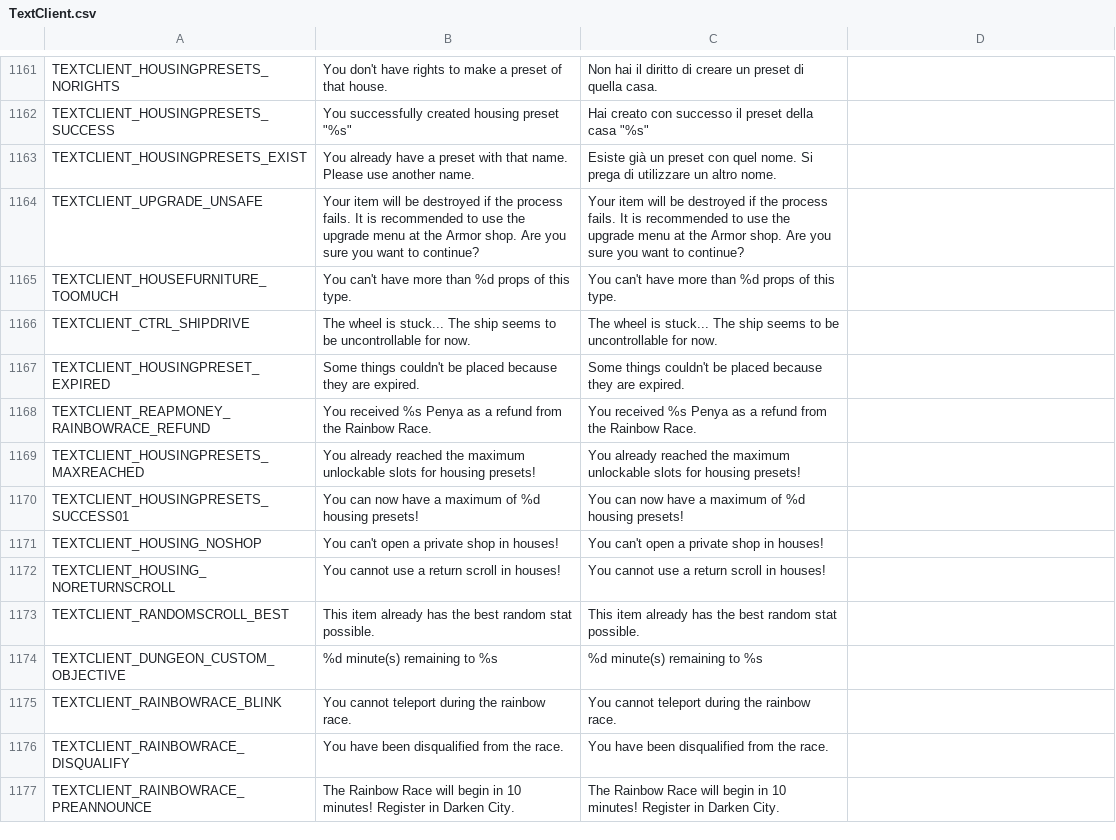
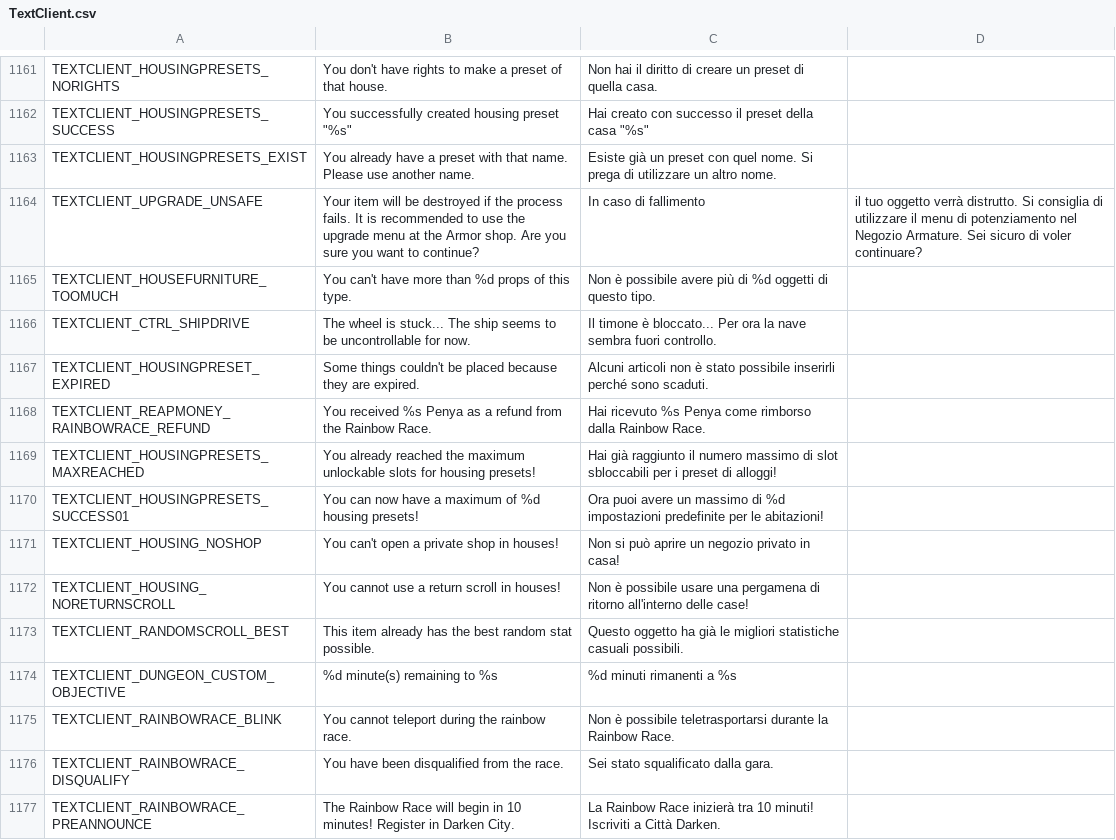
Before and after one commit to il-mattacchione/Flyff-Universe-Translations, a CSV file: Italian/TextClient.csv, drawn as a sheet; only a part is shown, gaps mark what is left out; the diff covers the shown part only.

Commit message:
Update TextClient.csv

```diff
--- a/Italian/TextClient.csv
+++ b/Italian/TextClient.csv
@@ -1163,15 +1163,15 @@ TEXTCLIENT_HOUSINGPRESETS_SUCCESS,"You successfully created housing preset ""%s"
 TEXTCLIENT_HOUSINGPRESETS_EXIST,You already have a preset with that name. Please use another name.,Esiste già un preset con quel nome. Si prega di utilizzare un altro nome.
-TEXTCLIENT_UPGRADE_UNSAFE,Your item will be destroyed if the process fails. It is recommended to use the upgrade menu at the Armor shop. Are you sure you want to continue?,Your item will be destroyed if the process fails. It is recommended to use the upgrade menu at the Armor shop. Are you sure you want to continue?
-TEXTCLIENT_HOUSEFURNITURE_TOOMUCH,You can't have more than %d props of this type.,You can't have more than %d props of this type.
-TEXTCLIENT_CTRL_SHIPDRIVE,The wheel is stuck... The ship seems to be uncontrollable for now.,The wheel is stuck... The ship seems to be uncontrollable for now.
-TEXTCLIENT_HOUSINGPRESET_EXPIRED,Some things couldn't be placed because they are expired.,Some things couldn't be placed because they are expired.
-TEXTCLIENT_REAPMONEY_RAINBOWRACE_REFUND,You received %s Penya as a refund from the Rainbow Race.,You received %s Penya as a refund from the Rainbow Race.
-TEXTCLIENT_HOUSINGPRESETS_MAXREACHED,You already reached the maximum unlockable slots for housing presets!,You already reached the maximum unlockable slots for housing presets!
-TEXTCLIENT_HOUSINGPRESETS_SUCCESS01,You can now have a maximum of %d housing presets!,You can now have a maximum of %d housing presets!
-TEXTCLIENT_HOUSING_NOSHOP,You can't open a private shop in houses!,You can't open a private shop in houses!
-TEXTCLIENT_HOUSING_NORETURNSCROLL,You cannot use a return scroll in houses!,You cannot use a return scroll in houses!
-TEXTCLIENT_RANDOMSCROLL_BEST,This item already has the best random stat possible.,This item already has the best random stat possible.
-TEXTCLIENT_DUNGEON_CUSTOM_OBJECTIVE,%d minute(s) remaining to %s,%d minute(s) remaining to %s
-TEXTCLIENT_RAINBOWRACE_BLINK,You cannot teleport during the rainbow race.,You cannot teleport during the rainbow race.
-TEXTCLIENT_RAINBOWRACE_DISQUALIFY,You have been disqualified from the race.,You have been disqualified from the race.
-TEXTCLIENT_RAINBOWRACE_PREANNOUNCE,The Rainbow Race will begin in 10 minutes! Register in Darken City.,The Rainbow Race will begin in 10 minutes! Register in Darken City.
+TEXTCLIENT_UPGRADE_UNSAFE,Your item will be destroyed if the process fails. It is recommended to use the upgrade menu at the Armor shop. Are you sure you want to continue?,In caso di fallimento, il tuo oggetto verrà distrutto. Si consiglia di utilizzare il menu di potenziamento nel Negozio Armature. Sei sicuro di voler continuare?
+TEXTCLIENT_HOUSEFURNITURE_TOOMUCH,You can't have more than %d props of this type.,Non è possibile avere più di %d oggetti di questo tipo.
+TEXTCLIENT_CTRL_SHIPDRIVE,The wheel is stuck... The ship seems to be uncontrollable for now.,Il timone è bloccato... Per ora la nave sembra fuori controllo.
+TEXTCLIENT_HOUSINGPRESET_EXPIRED,Some things couldn't be placed because they are expired.,Alcuni articoli non è stato possibile inserirli perché sono scaduti.
+TEXTCLIENT_REAPMONEY_RAINBOWRACE_REFUND,You received %s Penya as a refund from the Rainbow Race.,Hai ricevuto %s Penya come rimborso dalla Rainbow Race.
+TEXTCLIENT_HOUSINGPRESETS_MAXREACHED,You already reached the maximum unlockable slots for housing presets!,Hai già raggiunto il numero massimo di slot sbloccabili per i preset di alloggi!
+TEXTCLIENT_HOUSINGPRESETS_SUCCESS01,You can now have a maximum of %d housing presets!,Ora puoi avere un massimo di %d impostazioni predefinite per le abitazioni!
+TEXTCLIENT_HOUSING_NOSHOP,You can't open a private shop in houses!,Non si può aprire un negozio privato in casa!
+TEXTCLIENT_HOUSING_NORETURNSCROLL,You cannot use a return scroll in houses!,Non è possibile usare una pergamena di ritorno all'interno delle case!
+TEXTCLIENT_RANDOMSCROLL_BEST,This item already has the best random stat possible.,Questo oggetto ha già le migliori statistiche casuali possibili.
+TEXTCLIENT_DUNGEON_CUSTOM_OBJECTIVE,%d minute(s) remaining to %s,%d minuti rimanenti a %s
+TEXTCLIENT_RAINBOWRACE_BLINK,You cannot teleport during the rainbow race.,Non è possibile teletrasportarsi durante la Rainbow Race.
+TEXTCLIENT_RAINBOWRACE_DISQUALIFY,You have been disqualified from the race.,Sei stato squalificato dalla gara.
+TEXTCLIENT_RAINBOWRACE_PREANNOUNCE,The Rainbow Race will begin in 10 minutes! Register in Darken City.,La Rainbow Race inizierà tra 10 minuti! Iscriviti a Città Darken.
```
Also changed, not shown: 129 edited cells elsewhere in this file.
